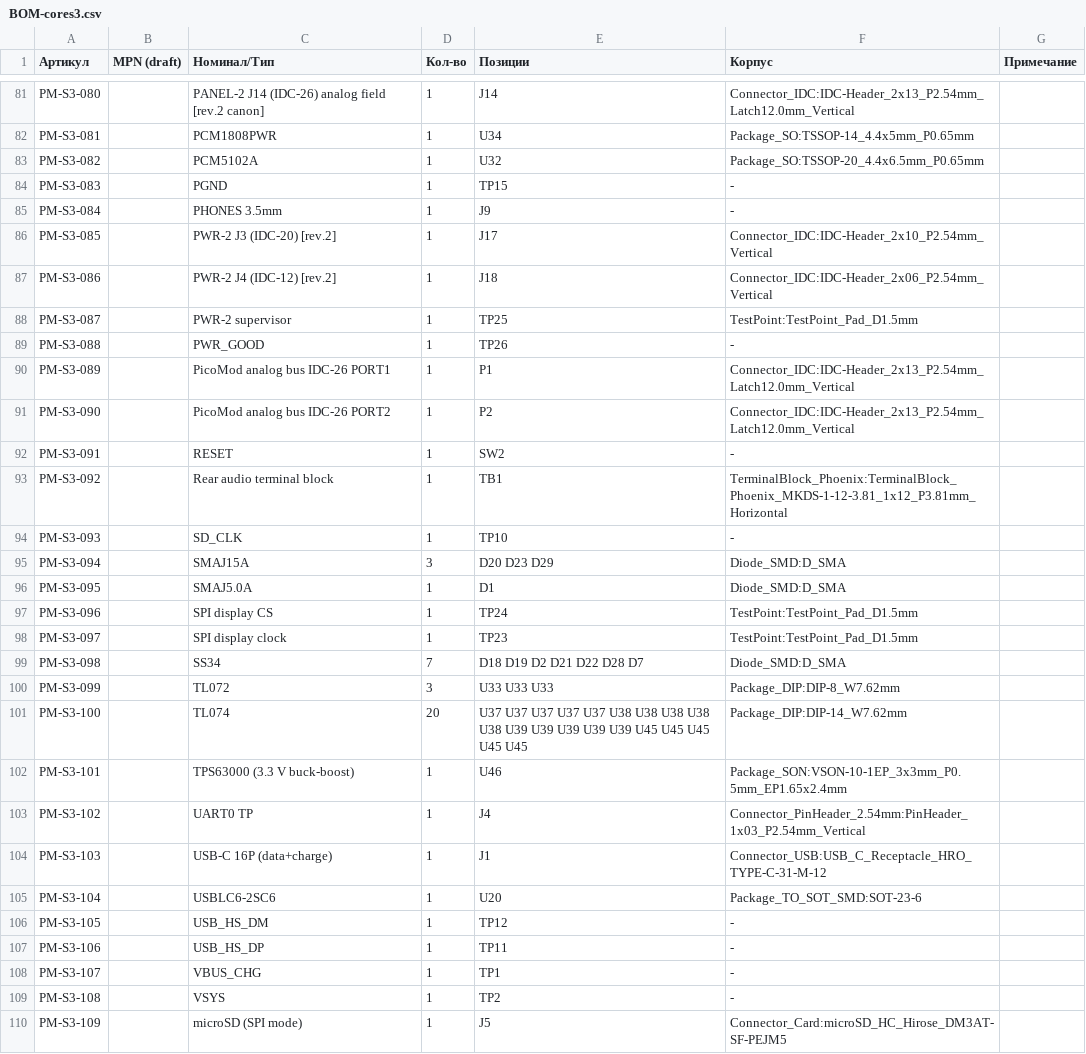
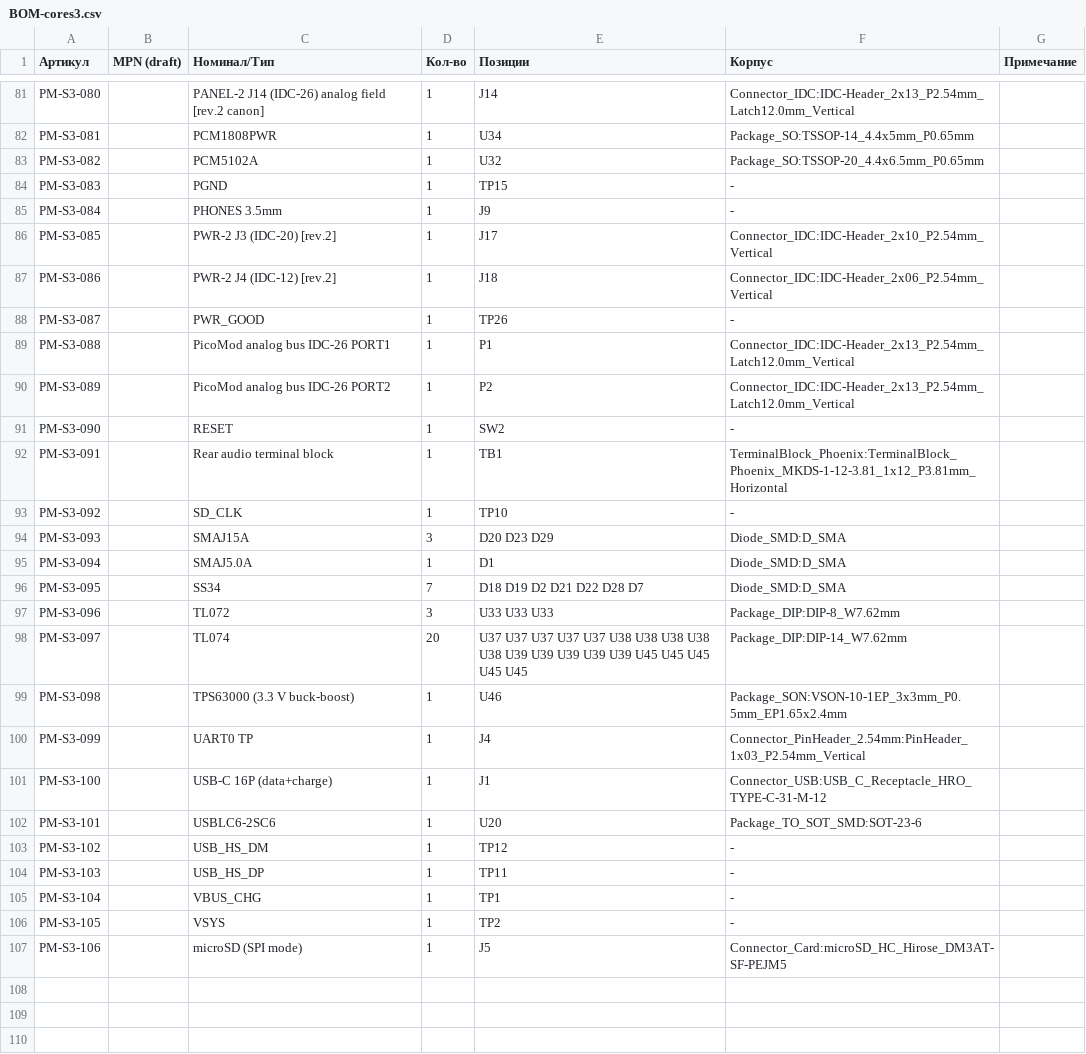
Before and after one commit to martiyanov/bukifon, a CSV file: hardware/cores3/BOM-cores3.csv, drawn as a sheet; only a part is shown, gaps mark what is left out.

```diff
--- a/hardware/cores3/BOM-cores3.csv
+++ b/hardware/cores3/BOM-cores3.csv
@@ -87,24 +87,21 @@ PM-S3-085;;PWR-2 J3 (IDC-20) [rev.2];1;J17;Connector_IDC:IDC-Header_2x10_P2.54mm
 PM-S3-086;;PWR-2 J4 (IDC-12) [rev.2];1;J18;Connector_IDC:IDC-Header_2x06_P2.54mm_Vertical;
-PM-S3-087;;PWR-2 supervisor;1;TP25;TestPoint:TestPoint_Pad_D1.5mm;
-PM-S3-088;;PWR_GOOD;1;TP26;-;
-PM-S3-089;;PicoMod analog bus IDC-26 PORT1;1;P1;Connector_IDC:IDC-Header_2x13_P2.54mm_Latch12.0mm_Vertical;
-PM-S3-090;;PicoMod analog bus IDC-26 PORT2;1;P2;Connector_IDC:IDC-Header_2x13_P2.54mm_Latch12.0mm_Vertical;
-PM-S3-091;;RESET;1;SW2;-;
-PM-S3-092;;Rear audio terminal block;1;TB1;TerminalBlock_Phoenix:TerminalBlock_Phoenix_MKDS-1-12-3.81_1x12_P3.81mm_Horizontal;
-PM-S3-093;;SD_CLK;1;TP10;-;
-PM-S3-094;;SMAJ15A;3;D20 D23 D29;Diode_SMD:D_SMA;
-PM-S3-095;;SMAJ5.0A;1;D1;Diode_SMD:D_SMA;
-PM-S3-096;;SPI display CS;1;TP24;TestPoint:TestPoint_Pad_D1.5mm;
-PM-S3-097;;SPI display clock;1;TP23;TestPoint:TestPoint_Pad_D1.5mm;
-PM-S3-098;;SS34;7;D18 D19 D2 D21 D22 D28 D7;Diode_SMD:D_SMA;
-PM-S3-099;;TL072;3;U33 U33 U33;Package_DIP:DIP-8_W7.62mm;
-PM-S3-100;;TL074;20;U37 U37 U37 U37 U37 U38 U38 U38 U38 U38 U39 U39 U39 U39 U39 U45 U45 U45 U45 U45;Package_DIP:DIP-14_W7.62mm;
-PM-S3-101;;TPS63000 (3.3 V buck-boost);1;U46;Package_SON:VSON-10-1EP_3x3mm_P0.5mm_EP1.65x2.4mm;
-PM-S3-102;;UART0 TP;1;J4;Connector_PinHeader_2.54mm:PinHeader_1x03_P2.54mm_Vertical;
-PM-S3-103;;USB-C 16P (data+charge);1;J1;Connector_USB:USB_C_Receptacle_HRO_TYPE-C-31-M-12;
-PM-S3-104;;USBLC6-2SC6;1;U20;Package_TO_SOT_SMD:SOT-23-6;
-PM-S3-105;;USB_HS_DM;1;TP12;-;
-PM-S3-106;;USB_HS_DP;1;TP11;-;
-PM-S3-107;;VBUS_CHG;1;TP1;-;
-PM-S3-108;;VSYS;1;TP2;-;
-PM-S3-109;;microSD (SPI mode);1;J5;Connector_Card:microSD_HC_Hirose_DM3AT-SF-PEJM5;
+PM-S3-087;;PWR_GOOD;1;TP26;-;
+PM-S3-088;;PicoMod analog bus IDC-26 PORT1;1;P1;Connector_IDC:IDC-Header_2x13_P2.54mm_Latch12.0mm_Vertical;
+PM-S3-089;;PicoMod analog bus IDC-26 PORT2;1;P2;Connector_IDC:IDC-Header_2x13_P2.54mm_Latch12.0mm_Vertical;
+PM-S3-090;;RESET;1;SW2;-;
+PM-S3-091;;Rear audio terminal block;1;TB1;TerminalBlock_Phoenix:TerminalBlock_Phoenix_MKDS-1-12-3.81_1x12_P3.81mm_Horizontal;
+PM-S3-092;;SD_CLK;1;TP10;-;
+PM-S3-093;;SMAJ15A;3;D20 D23 D29;Diode_SMD:D_SMA;
+PM-S3-094;;SMAJ5.0A;1;D1;Diode_SMD:D_SMA;
+PM-S3-095;;SS34;7;D18 D19 D2 D21 D22 D28 D7;Diode_SMD:D_SMA;
+PM-S3-096;;TL072;3;U33 U33 U33;Package_DIP:DIP-8_W7.62mm;
+PM-S3-097;;TL074;20;U37 U37 U37 U37 U37 U38 U38 U38 U38 U38 U39 U39 U39 U39 U39 U45 U45 U45 U45 U45;Package_DIP:DIP-14_W7.62mm;
+PM-S3-098;;TPS63000 (3.3 V buck-boost);1;U46;Package_SON:VSON-10-1EP_3x3mm_P0.5mm_EP1.65x2.4mm;
+PM-S3-099;;UART0 TP;1;J4;Connector_PinHeader_2.54mm:PinHeader_1x03_P2.54mm_Vertical;
+PM-S3-100;;USB-C 16P (data+charge);1;J1;Connector_USB:USB_C_Receptacle_HRO_TYPE-C-31-M-12;
+PM-S3-101;;USBLC6-2SC6;1;U20;Package_TO_SOT_SMD:SOT-23-6;
+PM-S3-102;;USB_HS_DM;1;TP12;-;
+PM-S3-103;;USB_HS_DP;1;TP11;-;
+PM-S3-104;;VBUS_CHG;1;TP1;-;
+PM-S3-105;;VSYS;1;TP2;-;
+PM-S3-106;;microSD (SPI mode);1;J5;Connector_Card:microSD_HC_Hirose_DM3AT-SF-PEJM5;
```
Also changed, not shown: 7 other files.
